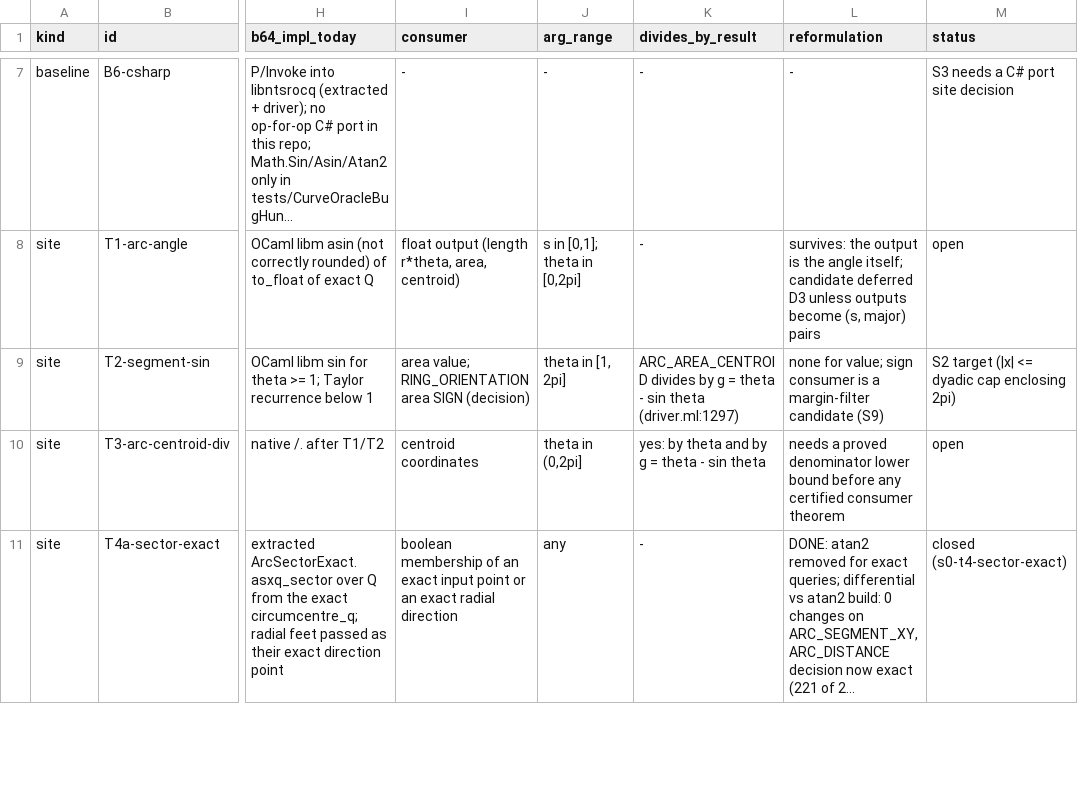
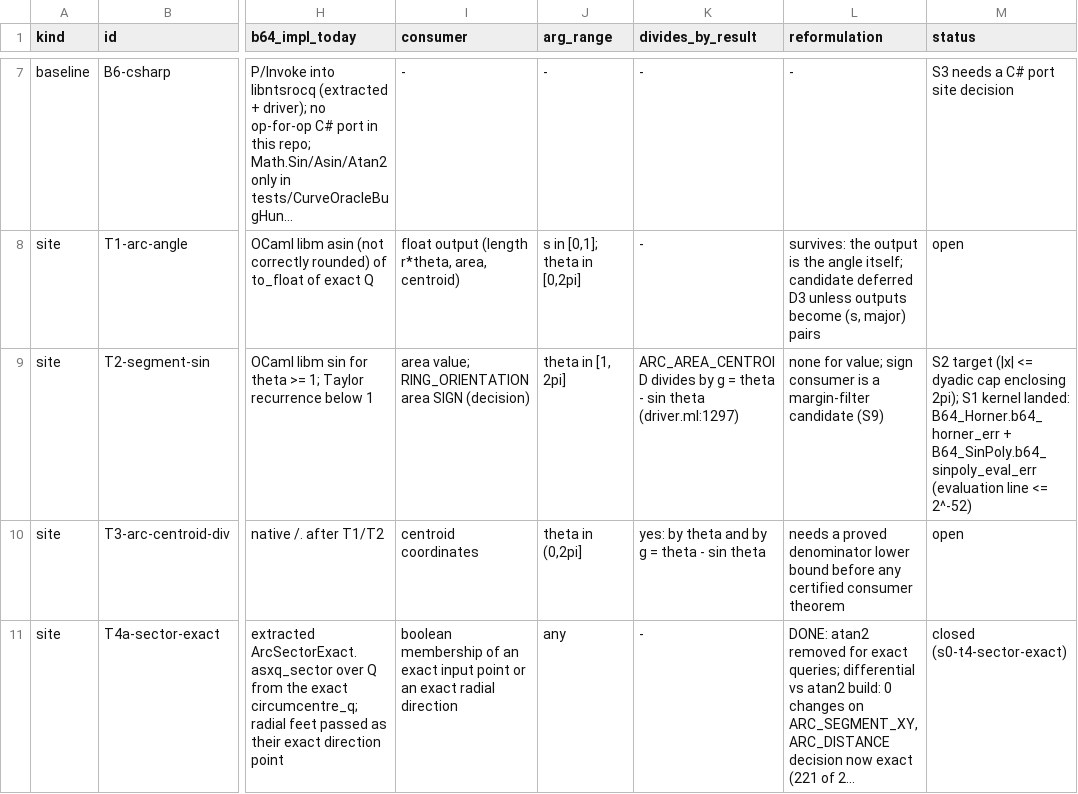
Before and after one commit to grootstebozewolf/NetTopologySuite.Proofs, a TSV file: docs/transcendental-inventory.tsv, drawn as a sheet; only a part is shown, gaps mark what is left out; long unchanged cells end in …; the diff names each change by its address in the sheet, - before the commit and + after, or states it on an @@ line.

```diff
--- a/docs/transcendental-inventory.tsv
+++ b/docs/transcendental-inventory.tsv
-M9 (status): …cap enclosing 2pi)
+M9 (status): …cap enclosing 2pi); S1 kernel landed: B64_Horner.b64_horner_err + B64_SinPoly.b64_sinpoly_eval_err (evaluation line <= 2^-52)
```
Also changed, not shown: 9 other files.
